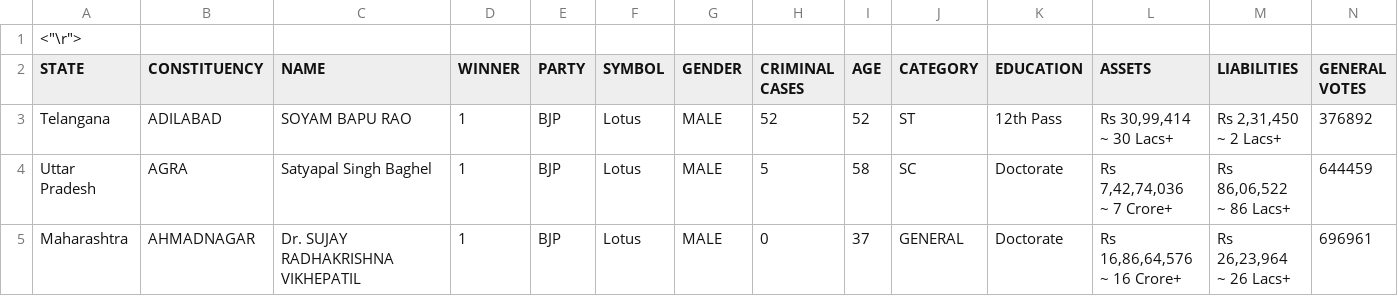
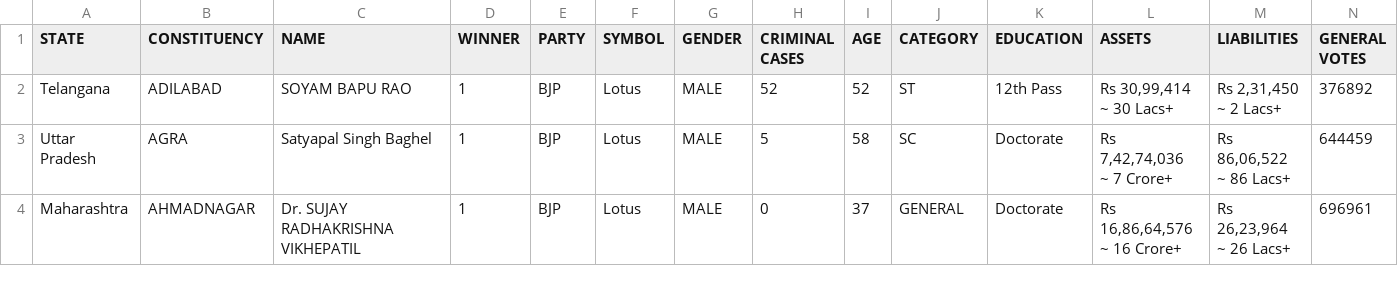
Before and after one commit to Subbu692003/POLITICAL-JUGGERNAUTS--2019-LOK-SABHA-ELECTION, a CSV file: DATASET/LS_2.0..csv, drawn as a sheet; only a part is shown; rows hold the shown columns only; the diff names each change by its address in the sheet, - before the commit and + after, or states it on an @@ line.

Commit message:
Update LS_2.0..csv

```diff
--- a/DATASET/LS_2.0..csv
+++ b/DATASET/LS_2.0..csv
-row 1: <"\r">
```
